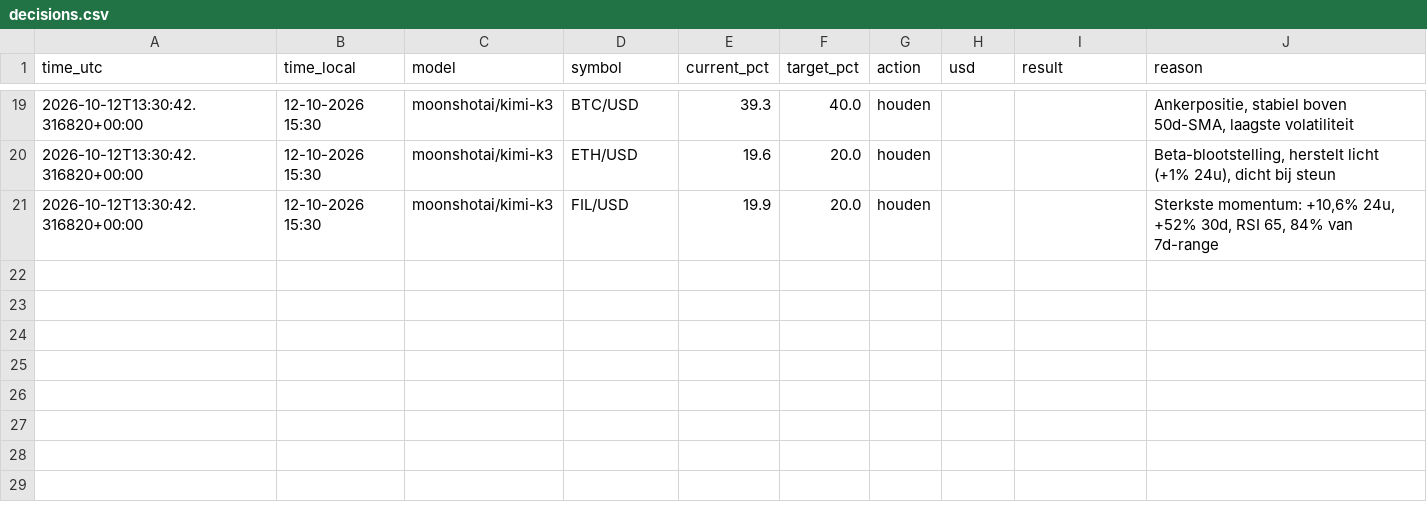
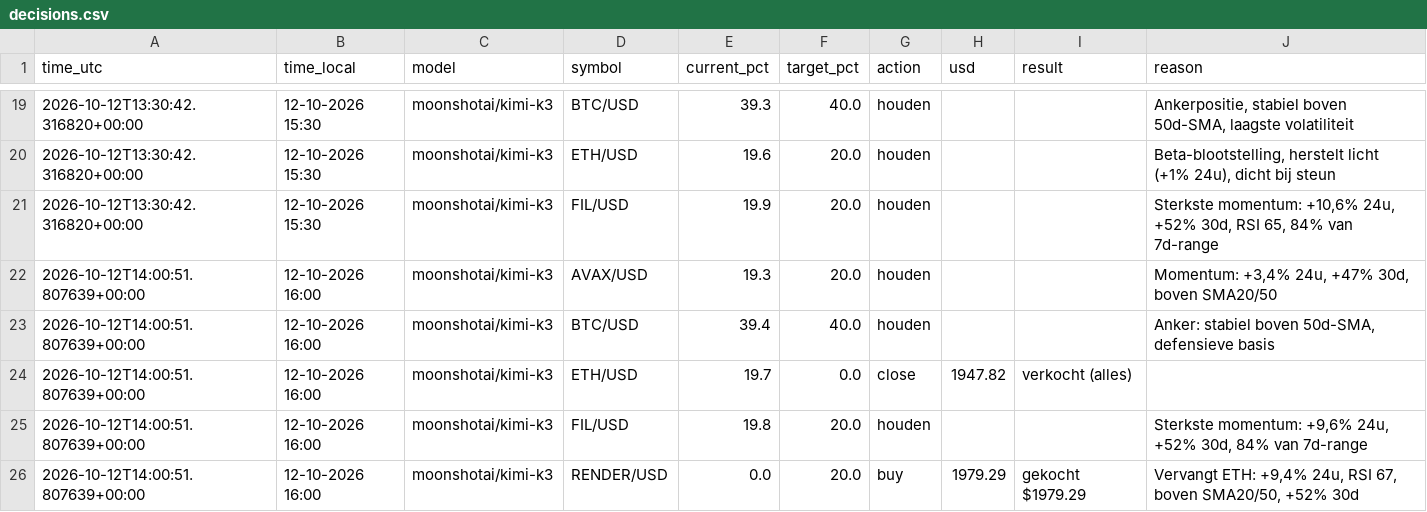
Before and after one commit to robinstar06-cpu/ai-trader, a CSV file: data/decisions.csv, drawn as a sheet; only a part is shown, gaps mark what is left out.

```diff
--- a/data/decisions.csv
+++ b/data/decisions.csv
@@ -21 +21,6 @@ time_utc,time_local,model,symbol,current_pct,target_pct,action,usd,result,reason
 2026-10-12T13:30:42.316820+00:00,12-10-2026 15:30,moonshotai/kimi-k3,FIL/USD,19.9,20.0,houden,,,"Sterkste momentum: +10,6% 24u, +52% 30d, RSI 65, 84% van 7d-range"
+2026-10-12T14:00:51.807639+00:00,12-10-2026 16:00,moonshotai/kimi-k3,AVAX/USD,19.3,20.0,houden,,,"Momentum: +3,4% 24u, +47% 30d, boven SMA20/50"
+2026-10-12T14:00:51.807639+00:00,12-10-2026 16:00,moonshotai/kimi-k3,BTC/USD,39.4,40.0,houden,,,"Anker: stabiel boven 50d-SMA, defensieve basis"
+2026-10-12T14:00:51.807639+00:00,12-10-2026 16:00,moonshotai/kimi-k3,ETH/USD,19.7,0.0,close,1947.82,verkocht (alles),
+2026-10-12T14:00:51.807639+00:00,12-10-2026 16:00,moonshotai/kimi-k3,FIL/USD,19.8,20.0,houden,,,"Sterkste momentum: +9,6% 24u, +52% 30d, 84% van 7d-range"
+2026-10-12T14:00:51.807639+00:00,12-10-2026 16:00,moonshotai/kimi-k3,RENDER/USD,0.0,20.0,buy,1979.29,gekocht $1979.29,"Vervangt ETH: +9,4% 24u, RSI 67, boven SMA20/50, +52% 30d"
```
Also changed, not shown: data/equity.csv, 2 other files.
